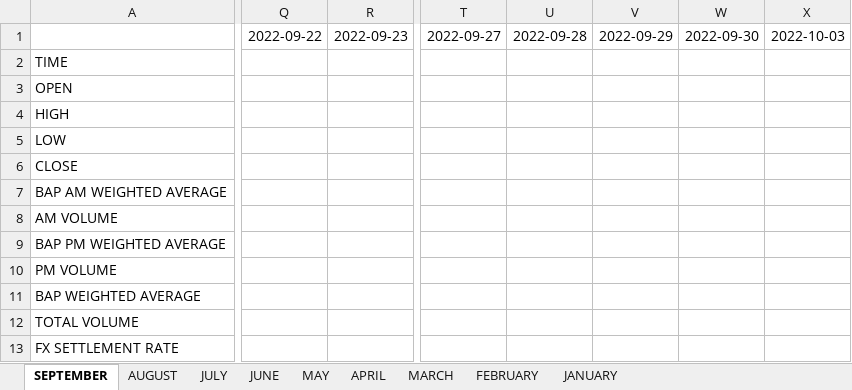
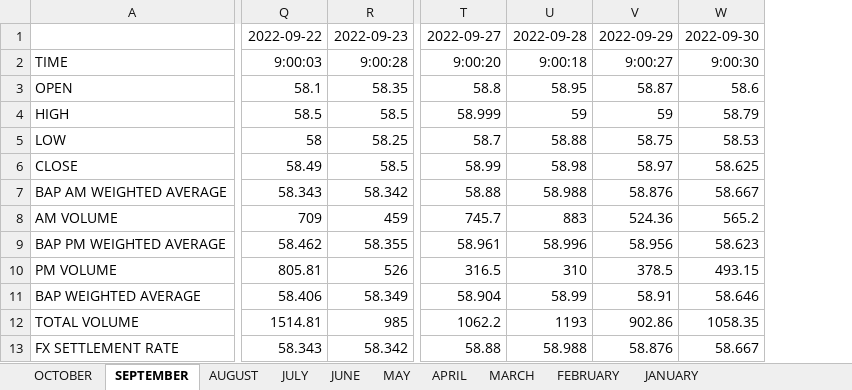
Before and after one commit to pmagtulis/usd-php-forex, an Excel workbook: raw_data/2022 BAP FX Summary.xlsx, sheet SEPTEMBER, drawn as a sheet; only a part is shown, gaps mark what is left out; values as stored, in another font and other column widths than the file's, no borders; charts and pictures and conditional formats not drawn; removed rows and columns are numbered as before the commit, all else as after; the diff covers the shown part only; the diff names each change by its address in the sheet, - before the commit and + after, or states it on an @@ line.

```diff
--- a/raw_data/2022 BAP FX Summary.xlsx (sheet SEPTEMBER)
+++ b/raw_data/2022 BAP FX Summary.xlsx (sheet SEPTEMBER)
+sheet tab: OCTOBER
-column Q, row 1: 2022-09-22
-column R, row 1: 2022-09-23
+column Q, rows 1-13: 2022-09-22 | 9:00:03 | 58.1 | 58.5 | 58 | 58.49 | 58.343 | 709 | 58.462 | 805.81 | 58.406 | 1514.81 | 58.343
+column R, rows 1-13: 2022-09-23 | 9:00:28 | 58.35 | 58.5 | 58.25 | 58.5 | 58.342 | 459 | 58.355 | 526 | 58.349 | 985 | 58.342
-column T, row 1: 2022-09-27
-column U, row 1: 2022-09-28
-column V, row 1: 2022-09-29
-column W, row 1: 2022-09-30
-column X, row 1: 2022-10-03
+column T, rows 1-13: 2022-09-27 | 9:00:20 | 58.8 | 58.999 | 58.7 | 58.99 | 58.88 | 745.7 | 58.961 | 316.5 | 58.904 | 1062.2 | 58.88
+column U, rows 1-13: 2022-09-28 | 9:00:18 | 58.95 | 59 | 58.88 | 58.98 | 58.988 | 883 | 58.996 | 310 | 58.99 | 1193 | 58.988
+column V, rows 1-13: 2022-09-29 | 9:00:27 | 58.87 | 59 | 58.75 | 58.97 | 58.876 | 524.36 | 58.956 | 378.5 | 58.91 | 902.86 | 58.876
+column W, rows 1-13: 2022-09-30 | 9:00:30 | 58.6 | 58.79 | 58.53 | 58.625 | 58.667 | 565.2 | 58.623 | 493.15 | 58.646 | 1058.35 | 58.667
```
Also changed, not shown: 1 edited cell elsewhere in this sheet, charts or pictures, 2 other files.
